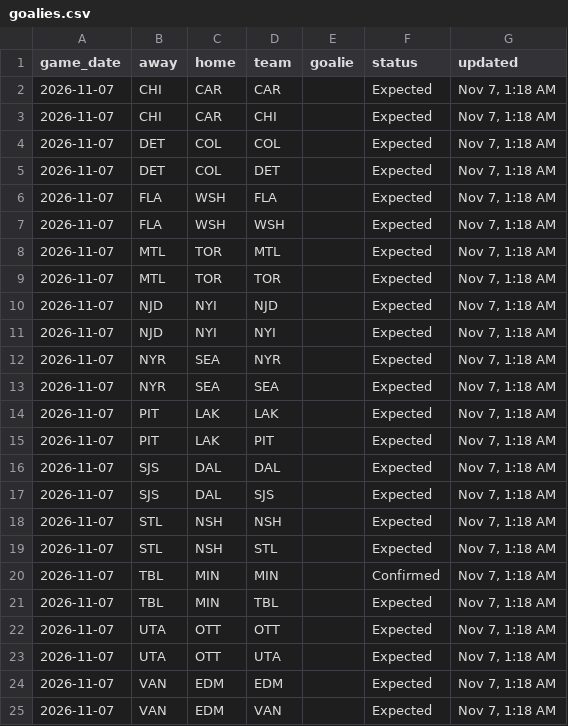
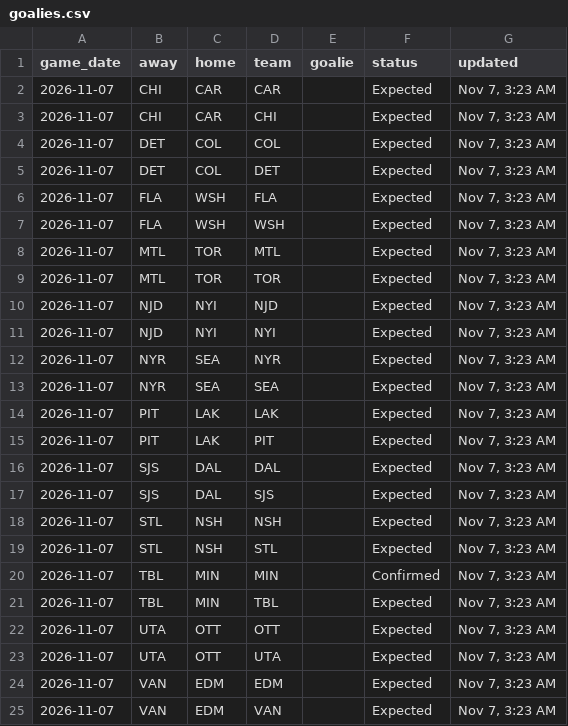
Before and after one commit to marekdoucet/pool-survivor, a CSV file: data/goalies.csv, drawn as a sheet.

```diff
--- a/data/goalies.csv
+++ b/data/goalies.csv
@@ -1,25 +1,25 @@
 game_date,away,home,team,goalie,status,updated
-2026-11-07,CHI,CAR,CAR,,Expected,"Nov 7, 1:18 AM"
-2026-11-07,CHI,CAR,CHI,,Expected,"Nov 7, 1:18 AM"
-2026-11-07,DET,COL,COL,,Expected,"Nov 7, 1:18 AM"
-2026-11-07,DET,COL,DET,,Expected,"Nov 7, 1:18 AM"
-2026-11-07,FLA,WSH,FLA,,Expected,"Nov 7, 1:18 AM"
-2026-11-07,FLA,WSH,WSH,,Expected,"Nov 7, 1:18 AM"
-2026-11-07,MTL,TOR,MTL,,Expected,"Nov 7, 1:18 AM"
-2026-11-07,MTL,TOR,TOR,,Expected,"Nov 7, 1:18 AM"
-2026-11-07,NJD,NYI,NJD,,Expected,"Nov 7, 1:18 AM"
-2026-11-07,NJD,NYI,NYI,,Expected,"Nov 7, 1:18 AM"
-2026-11-07,NYR,SEA,NYR,,Expected,"Nov 7, 1:18 AM"
-2026-11-07,NYR,SEA,SEA,,Expected,"Nov 7, 1:18 AM"
-2026-11-07,PIT,LAK,LAK,,Expected,"Nov 7, 1:18 AM"
-2026-11-07,PIT,LAK,PIT,,Expected,"Nov 7, 1:18 AM"
-2026-11-07,SJS,DAL,DAL,,Expected,"Nov 7, 1:18 AM"
-2026-11-07,SJS,DAL,SJS,,Expected,"Nov 7, 1:18 AM"
-2026-11-07,STL,NSH,NSH,,Expected,"Nov 7, 1:18 AM"
-2026-11-07,STL,NSH,STL,,Expected,"Nov 7, 1:18 AM"
-2026-11-07,TBL,MIN,MIN,,Confirmed,"Nov 7, 1:18 AM"
-2026-11-07,TBL,MIN,TBL,,Expected,"Nov 7, 1:18 AM"
-2026-11-07,UTA,OTT,OTT,,Expected,"Nov 7, 1:18 AM"
-2026-11-07,UTA,OTT,UTA,,Expected,"Nov 7, 1:18 AM"
-2026-11-07,VAN,EDM,EDM,,Expected,"Nov 7, 1:18 AM"
-2026-11-07,VAN,EDM,VAN,,Expected,"Nov 7, 1:18 AM"
+2026-11-07,CHI,CAR,CAR,,Expected,"Nov 7, 3:23 AM"
+2026-11-07,CHI,CAR,CHI,,Expected,"Nov 7, 3:23 AM"
+2026-11-07,DET,COL,COL,,Expected,"Nov 7, 3:23 AM"
+2026-11-07,DET,COL,DET,,Expected,"Nov 7, 3:23 AM"
+2026-11-07,FLA,WSH,FLA,,Expected,"Nov 7, 3:23 AM"
+2026-11-07,FLA,WSH,WSH,,Expected,"Nov 7, 3:23 AM"
+2026-11-07,MTL,TOR,MTL,,Expected,"Nov 7, 3:23 AM"
+2026-11-07,MTL,TOR,TOR,,Expected,"Nov 7, 3:23 AM"
+2026-11-07,NJD,NYI,NJD,,Expected,"Nov 7, 3:23 AM"
+2026-11-07,NJD,NYI,NYI,,Expected,"Nov 7, 3:23 AM"
+2026-11-07,NYR,SEA,NYR,,Expected,"Nov 7, 3:23 AM"
+2026-11-07,NYR,SEA,SEA,,Expected,"Nov 7, 3:23 AM"
+2026-11-07,PIT,LAK,LAK,,Expected,"Nov 7, 3:23 AM"
+2026-11-07,PIT,LAK,PIT,,Expected,"Nov 7, 3:23 AM"
+2026-11-07,SJS,DAL,DAL,,Expected,"Nov 7, 3:23 AM"
+2026-11-07,SJS,DAL,SJS,,Expected,"Nov 7, 3:23 AM"
+2026-11-07,STL,NSH,NSH,,Expected,"Nov 7, 3:23 AM"
+2026-11-07,STL,NSH,STL,,Expected,"Nov 7, 3:23 AM"
+2026-11-07,TBL,MIN,MIN,,Confirmed,"Nov 7, 3:23 AM"
+2026-11-07,TBL,MIN,TBL,,Expected,"Nov 7, 3:23 AM"
+2026-11-07,UTA,OTT,OTT,,Expected,"Nov 7, 3:23 AM"
+2026-11-07,UTA,OTT,UTA,,Expected,"Nov 7, 3:23 AM"
+2026-11-07,VAN,EDM,EDM,,Expected,"Nov 7, 3:23 AM"
+2026-11-07,VAN,EDM,VAN,,Expected,"Nov 7, 3:23 AM"
```
Also changed, not shown: data/injuries.csv, 3 other files.
